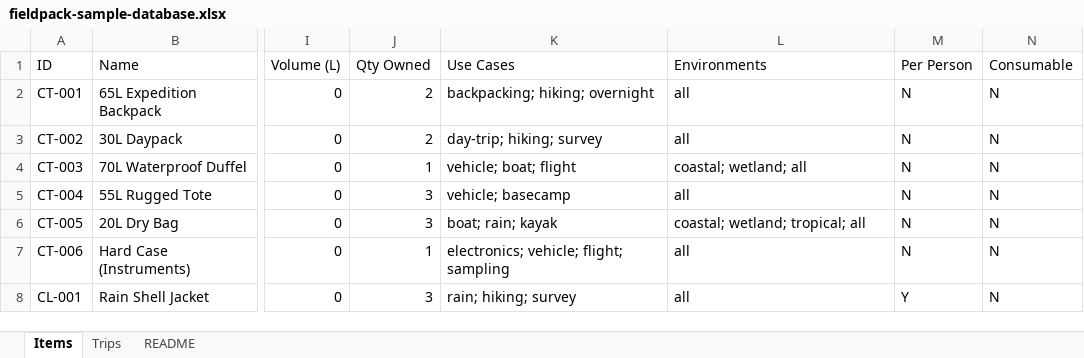
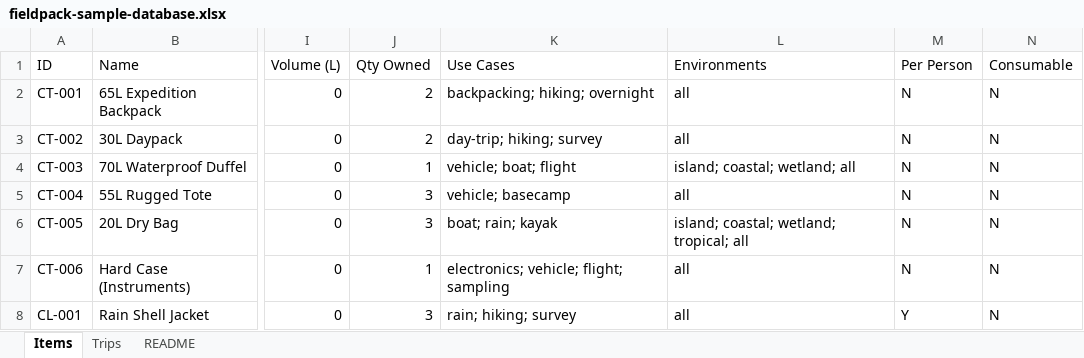
Before and after one commit to gareto986/Field-Planner-App, an Excel workbook: sample/fieldpack-sample-database.xlsx, sheet Items, drawn as a sheet; only a part is shown, gaps mark what is left out; values as stored, in another font and other column widths than the file's, no borders; the diff covers the shown part only; the diff names each change by its address in the sheet, - before the commit and + after, or states it on an @@ line.

```diff
--- a/sample/fieldpack-sample-database.xlsx (sheet Items)
+++ b/sample/fieldpack-sample-database.xlsx (sheet Items)
-L4 (Environments): coastal; wetland; all
+L4 (Environments): island; coastal; wetland; all
-L6 (Environments): coastal; wetland; tropical; all
+L6 (Environments): island; coastal; wetland; tropical; all
```
Also changed, not shown: 8 added rows and 9 edited cells elsewhere in this sheet, 7 other files.
